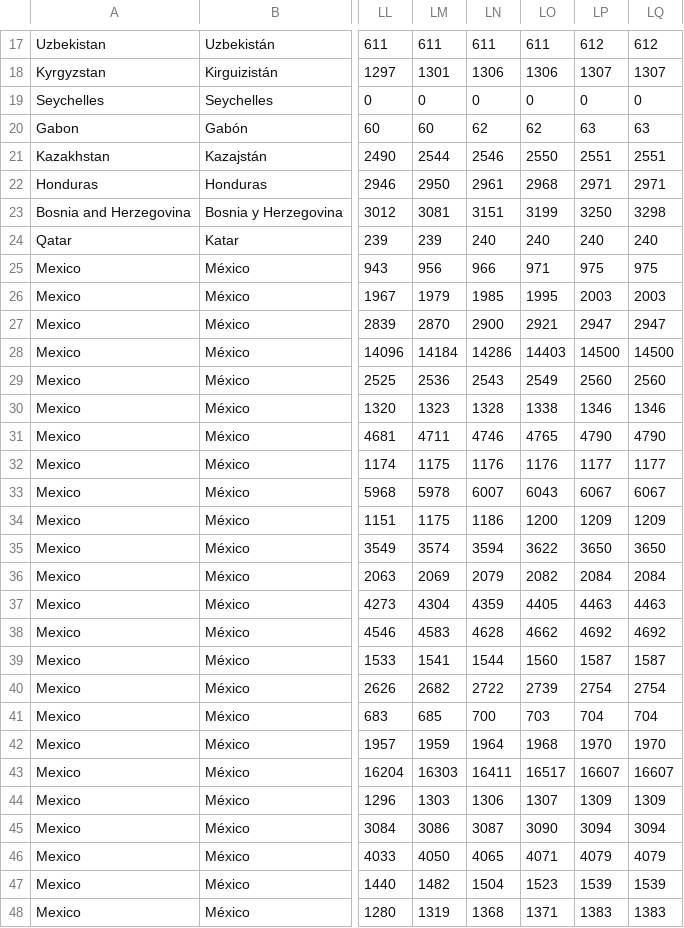
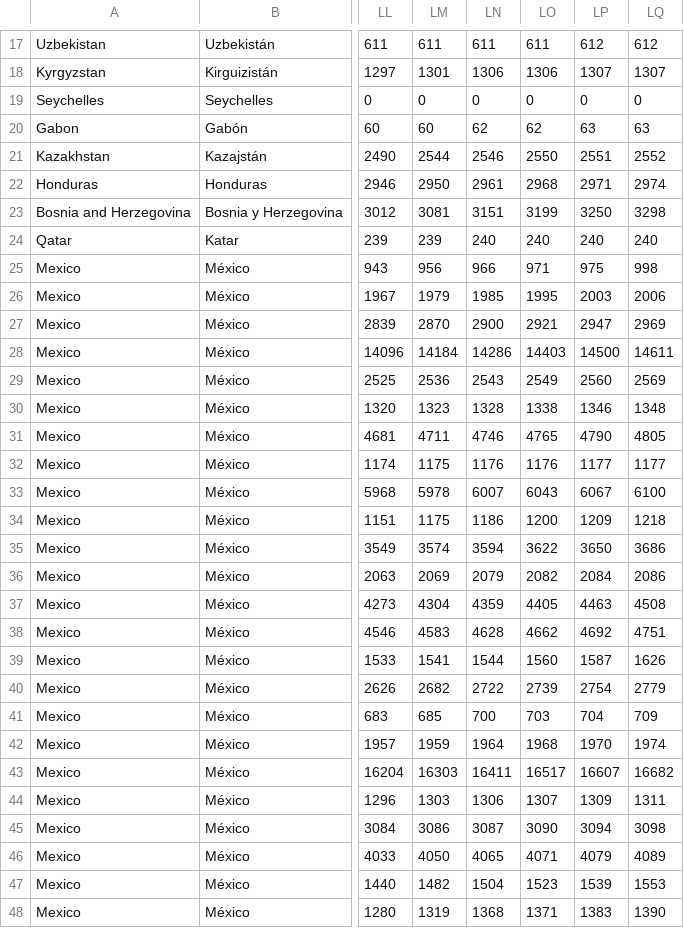
Before and after one commit to MyPythonRepos/covidDataAnalysis, a CSV file: files/deaths_2020_12_13.csv, drawn as a sheet; only a part is shown, gaps mark what is left out; the diff covers the shown part only; the diff names each change by its address in the sheet, - before the commit and + after, or states it on an @@ line.

```diff
--- a/files/deaths_2020_12_13.csv
+++ b/files/deaths_2020_12_13.csv
-LQ21: 2551
+LQ21: 2552
-LQ22: 2971
+LQ22: 2974
-LQ25: 975
+LQ25: 998
-LQ26: 2003
+LQ26: 2006
-LQ27: 2947
+LQ27: 2969
-LQ28: 14500
+LQ28: 14611
-LQ29: 2560
+LQ29: 2569
-LQ30: 1346
+LQ30: 1348
-LQ31: 4790
+LQ31: 4805
-LQ33: 6067
+LQ33: 6100
-LQ34: 1209
+LQ34: 1218
-LQ35: 3650
+LQ35: 3686
-LQ36: 2084
+LQ36: 2086
-LQ37: 4463
+LQ37: 4508
-LQ38: 4692
+LQ38: 4751
-LQ39: 1587
+LQ39: 1626
-LQ40: 2754
+LQ40: 2779
-LQ41: 704
+LQ41: 709
-LQ42: 1970
+LQ42: 1974
-LQ43: 16607
+LQ43: 16682
-LQ44: 1309
+LQ44: 1311
-LQ45: 3094
+LQ45: 3098
-LQ46: 4079
+LQ46: 4089
-LQ47: 1539
+LQ47: 1553
-LQ48: 1383
+LQ48: 1390
```
Also changed, not shown: 89 edited cells elsewhere in this file, files/confirmed_2020_12_13.csv, files/recovered_2020_12_13.csv, 3 other files.
